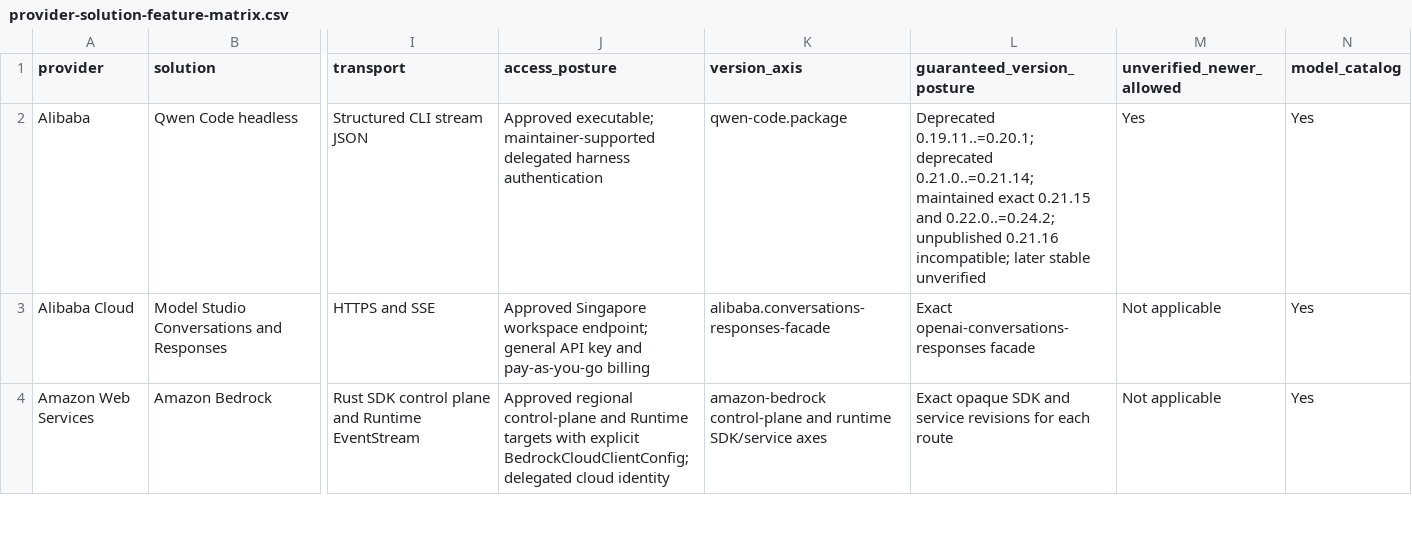
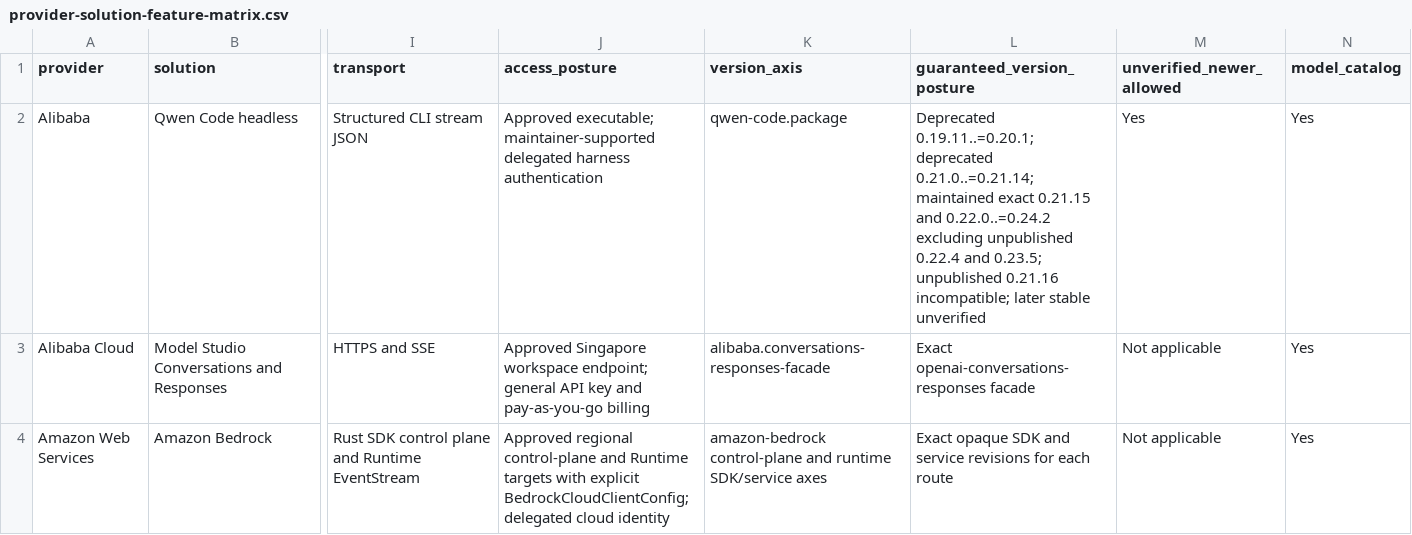
Before and after one commit to inflatable-cookie/swallowtail, a CSV file: docs/guides/provider-solution-feature-matrix.csv, drawn as a sheet; only a part is shown, gaps mark what is left out; the diff names each change by its address in the sheet, - before the commit and + after, or states it on an @@ line.

Commit message:
fix: exclude unpublished interior Qwen gaps and cite Research 334.
The maintained qwen-code.package segment keeps 0.22.4 and 0.23.5
incompatible through explicit claim exclusions, matching the Research 334
unpublished-gap record, and the 0.24.2 fixture README cites its canonical
research record. Route, feature, activity, architecture, prepared-guide,
changelog, and log surfaces state the exclusions; a new identity test binds
the frozen decision to the production claim.

```diff
--- a/docs/guides/provider-solution-feature-matrix.csv
+++ b/docs/guides/provider-solution-feature-matrix.csv
-L2 (guaranteed_version_posture): …0.21.15 and 0.22.0..=0.24.2; unpublished 0.21.16…
+L2 (guaranteed_version_posture): …0.21.15 and 0.22.0..=0.24.2 excluding unpublished 0.22.4 and 0.23.5; unpublished 0.21.16…
```
Also changed, not shown: 10 other files.
